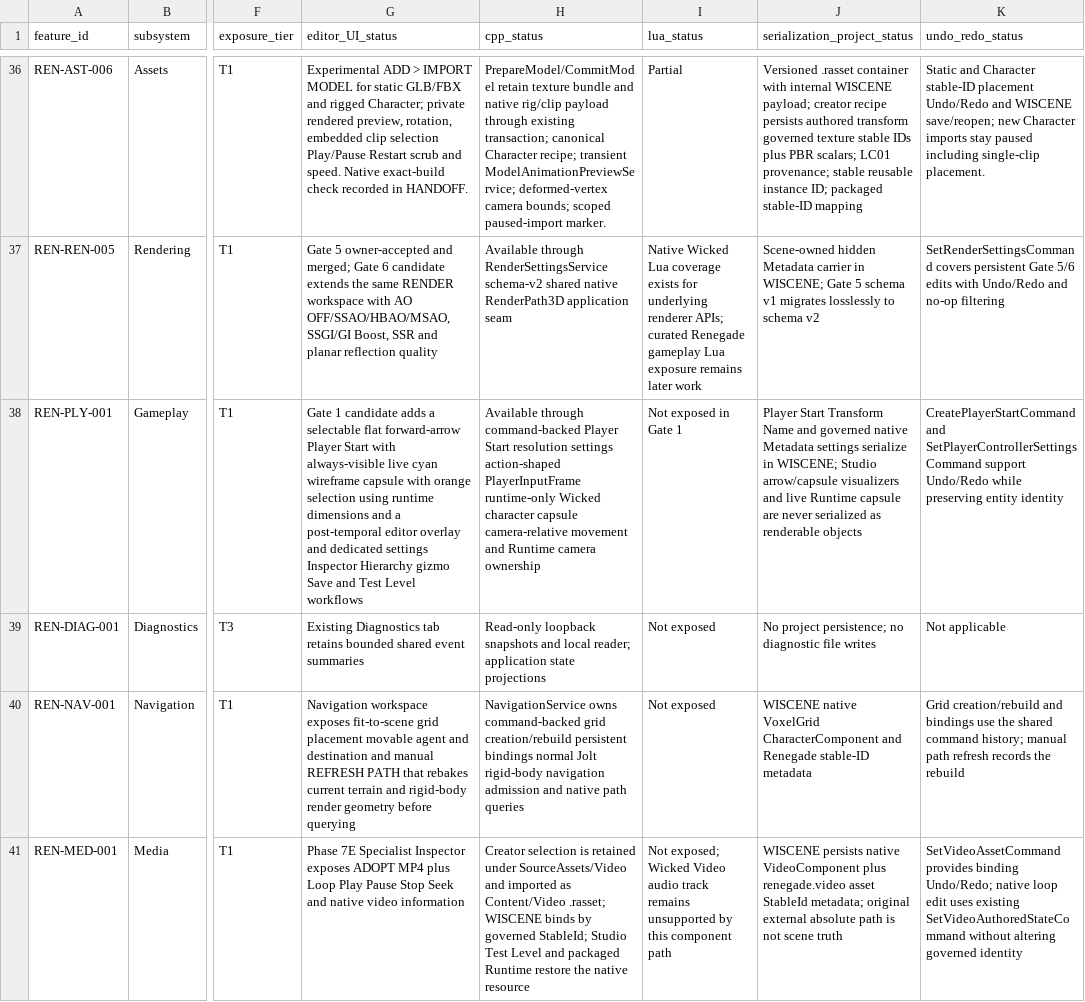
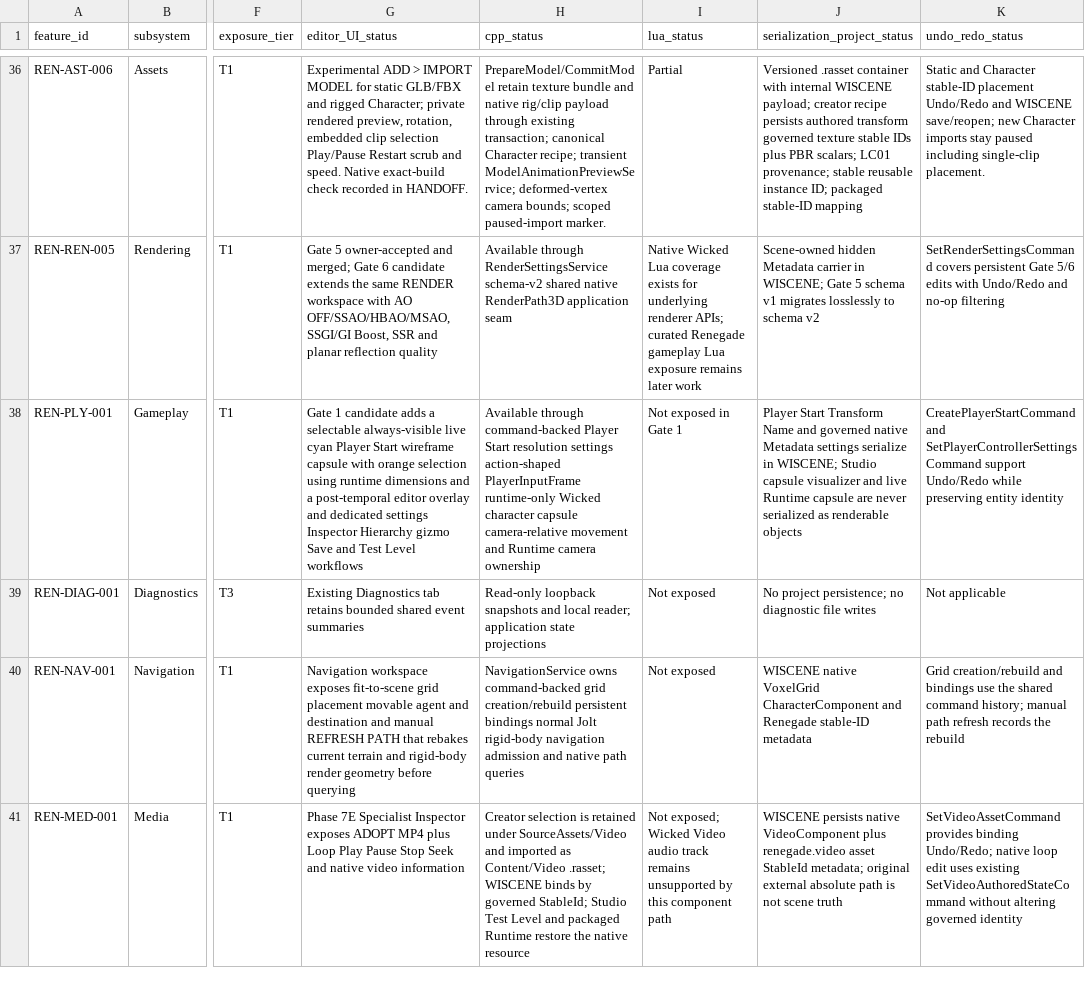
Before and after one commit to mav3r1ckmediastudio-glitch/renegade-engine, a CSV file: docs/FEATURE_MATRIX.csv, drawn as a sheet; only a part is shown, gaps mark what is left out; the diff names each change by its address in the sheet, - before the commit and + after, or states it on an @@ line.

Commit message:
Select player through capsule and remove duplicate marker

```diff
--- a/docs/FEATURE_MATRIX.csv
+++ b/docs/FEATURE_MATRIX.csv
-G38 (editor_UI_status): …a selectable flat forward-arrow Player Start with always-visible live cyan wireframe capsule…
+G38 (editor_UI_status): …a selectable always-visible live cyan Player Start wireframe capsule…
-J38 (serialization_project_status): …WISCENE; Studio arrow/capsule visualizers and live…
+J38 (serialization_project_status): …WISCENE; Studio capsule visualizer and live…
```
Also changed, not shown: 4 other files.
